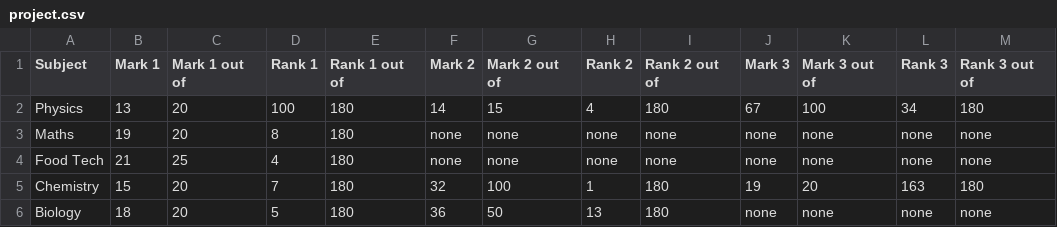
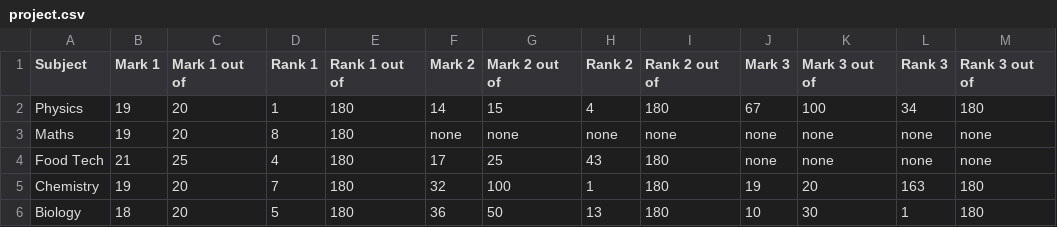
Before and after one commit to NoahGreen2/Major-Work-Mark-Rank-Tracker, a CSV file: project.csv, drawn as a sheet; only a part is shown; the diff names each change by its address in the sheet, - before the commit and + after, or states it on an @@ line.

Commit message:
fixed adding of subjects, now new subjects can be created and edited

```diff
--- a/project.csv
+++ b/project.csv
-B2 (Mark 1): 13
+B2 (Mark 1): 19
-D2 (Rank 1): 100
+D2 (Rank 1): 1
-F4 (Mark 2): none
+F4 (Mark 2): 17
-G4 (Mark 2 out of): none
+G4 (Mark 2 out of): 25
-H4 (Rank 2): none
+H4 (Rank 2): 43
-I4 (Rank 2 out of): none
+I4 (Rank 2 out of): 180
-B5 (Mark 1): 15
+B5 (Mark 1): 19
-J6 (Mark 3): none
+J6 (Mark 3): 10
-K6 (Mark 3 out of): none
+K6 (Mark 3 out of): 30
-L6 (Rank 3): none
+L6 (Rank 3): 1
-M6 (Rank 3 out of): none
+M6 (Rank 3 out of): 180
```
Also changed, not shown: 3 other files.
